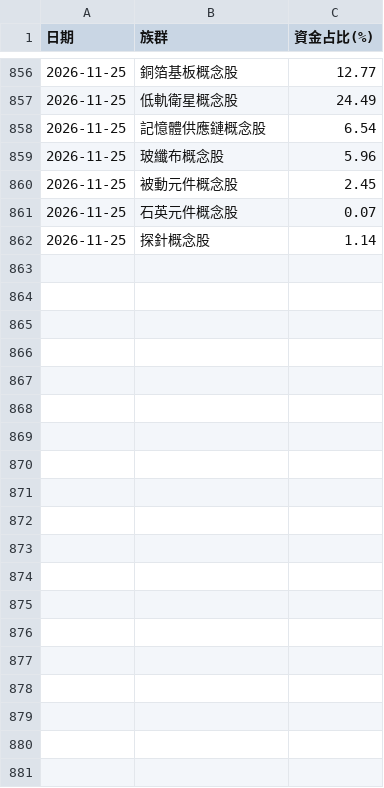
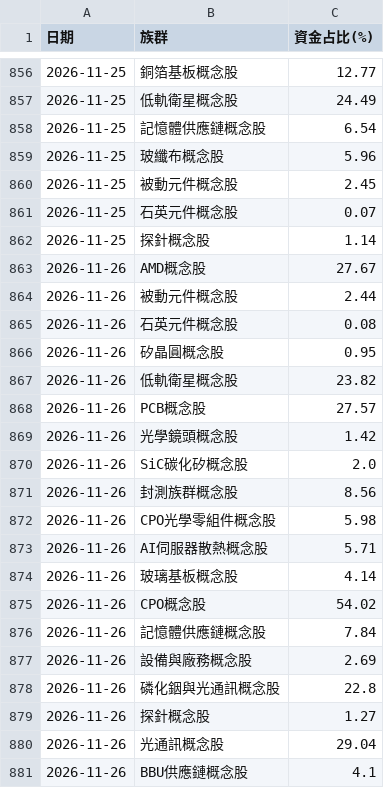
Before and after one commit to jasonlin777/-tw-stock-dashboard, a CSV file: output/sectors_history.csv, drawn as a sheet; only a part is shown, gaps mark what is left out; the diff covers the shown part only.

```diff
--- a/output/sectors_history.csv
+++ b/output/sectors_history.csv
@@ -862 +862,20 @@
 2026-11-25,探針概念股,1.14
+2026-11-26,AMD概念股,27.67
+2026-11-26,被動元件概念股,2.44
+2026-11-26,石英元件概念股,0.08
+2026-11-26,矽晶圓概念股,0.95
+2026-11-26,低軌衛星概念股,23.82
+2026-11-26,PCB概念股,27.57
+2026-11-26,光學鏡頭概念股,1.42
+2026-11-26,SiC碳化矽概念股,2.0
+2026-11-26,封測族群概念股,8.56
+2026-11-26,CPO光學零組件概念股,5.98
+2026-11-26,AI伺服器散熱概念股,5.71
+2026-11-26,玻璃基板概念股,4.14
+2026-11-26,CPO概念股,54.02
+2026-11-26,記憶體供應鏈概念股,7.84
+2026-11-26,設備與廠務概念股,2.69
+2026-11-26,磷化銦與光通訊概念股,22.8
+2026-11-26,探針概念股,1.27
+2026-11-26,光通訊概念股,29.04
+2026-11-26,BBU供應鏈概念股,4.1
```
Also changed, not shown: 10 added rows elsewhere in this file, output/etf_fill.csv, output/etf_holdings.csv, 12 other files.
